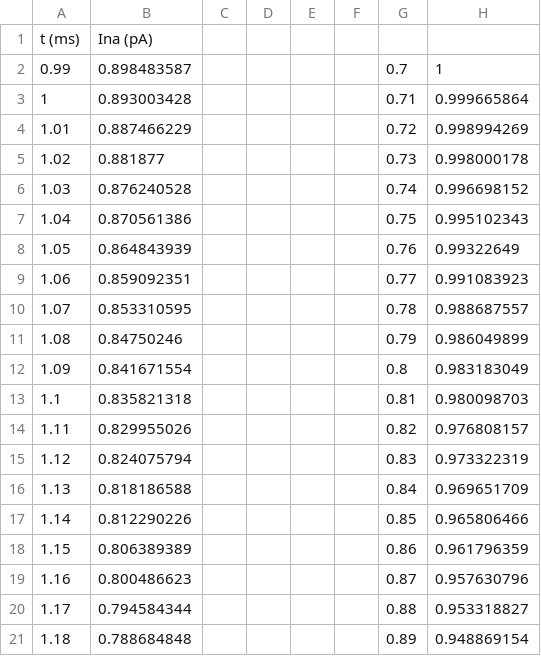
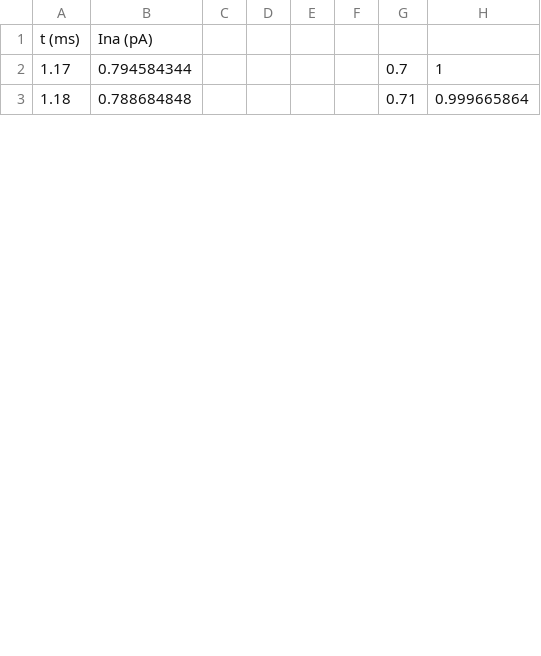
Before and after one commit to oonovae1/HW1_CM, a CSV file: truncated_data_HW1_CM.csv, drawn as a sheet; only a part is shown; the diff covers the shown part only.

Commit message:
Add files via upload

```diff
--- a/truncated_data_HW1_CM.csv
+++ b/truncated_data_HW1_CM.csv
@@ -1,21 +1,3 @@
 t (ms),Ina (pA),,,,,,
-0.99,0.898483587,,,,,0.7,1
-1,0.893003428,,,,,0.71,0.999665864
-1.01,0.887466229,,,,,0.72,0.998994269
-1.02,0.881877,,,,,0.73,0.998000178
-1.03,0.876240528,,,,,0.74,0.996698152
-1.04,0.870561386,,,,,0.75,0.995102343
-1.05,0.864843939,,,,,0.76,0.99322649
-1.06,0.859092351,,,,,0.77,0.991083923
-1.07,0.853310595,,,,,0.78,0.988687557
-1.08,0.84750246,,,,,0.79,0.986049899
-1.09,0.841671554,,,,,0.8,0.983183049
-1.1,0.835821318,,,,,0.81,0.980098703
-1.11,0.829955026,,,,,0.82,0.976808157
-1.12,0.824075794,,,,,0.83,0.973322319
-1.13,0.818186588,,,,,0.84,0.969651709
-1.14,0.812290226,,,,,0.85,0.965806466
-1.15,0.806389389,,,,,0.86,0.961796359
-1.16,0.800486623,,,,,0.87,0.957630796
-1.17,0.794584344,,,,,0.88,0.953318827
-1.18,0.788684848,,,,,0.89,0.948869154
+1.17,0.794584344,,,,,0.7,1
+1.18,0.788684848,,,,,0.71,0.999665864
```
Also changed, not shown: 90 edited cells elsewhere in this file.
